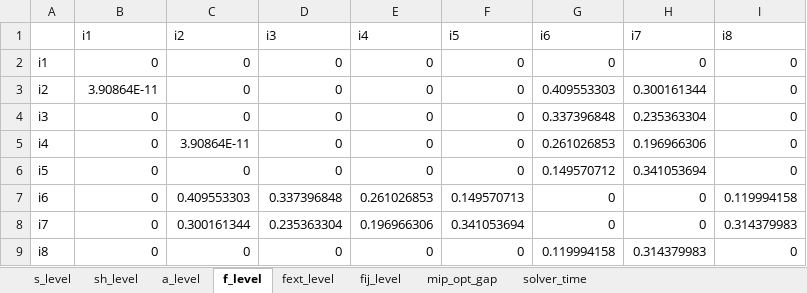
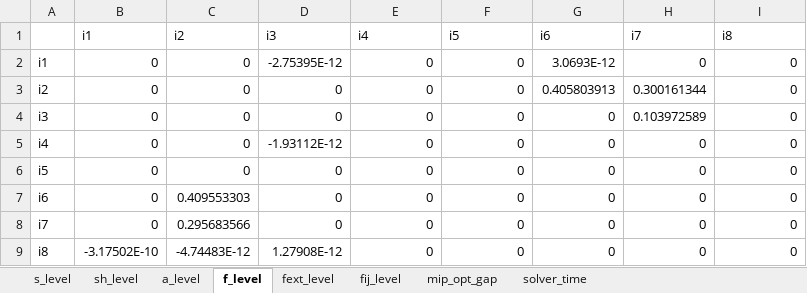
Before and after one commit to frealr/HubSpokeNetworkDesign, an Excel workbook: 8node_spain/output_all.xlsx, sheet f_level, drawn as a sheet; values as stored, in another font and other column widths than the file's, no borders; the diff names each change by its address in the sheet, - before the commit and + after, or states it on an @@ line.

```diff
--- a/8node_spain/output_all.xlsx (sheet f_level)
+++ b/8node_spain/output_all.xlsx (sheet f_level)
-D2 (i3): 0
+D2 (i3): -2.75395E-12
-G2 (i6): 0
+G2 (i6): 3.0693E-12
-B3 (i1): 3.90864E-11
+B3 (i1): 0
-G3 (i6): 0.409553303
+G3 (i6): 0.405803913
-G4 (i6): 0.337396848
+G4 (i6): 0
-H4 (i7): 0.235363304
+H4 (i7): 0.103972589
-C5 (i2): 3.90864E-11
+C5 (i2): 0
-D5 (i3): 0
+D5 (i3): -1.93112E-12
-G5 (i6): 0.261026853
+G5 (i6): 0
-H5 (i7): 0.196966306
+H5 (i7): 0
-G6 (i6): 0.149570712
+G6 (i6): 0
-H6 (i7): 0.341053694
+H6 (i7): 0
-D7 (i3): 0.337396848
+D7 (i3): 0
-E7 (i4): 0.261026853
+E7 (i4): 0
-F7 (i5): 0.149570713
+F7 (i5): 0
-I7 (i8): 0.119994158
+I7 (i8): 0
-C8 (i2): 0.300161344
+C8 (i2): 0.295683566
-D8 (i3): 0.235363304
+D8 (i3): 0
-E8 (i4): 0.196966306
+E8 (i4): 0
-F8 (i5): 0.341053694
+F8 (i5): 0
-I8 (i8): 0.314379983
+I8 (i8): 0
-B9 (i1): 0
+B9 (i1): -3.17502E-10
-C9 (i2): 0
+C9 (i2): -4.74483E-12
-D9 (i3): 0
+D9 (i3): 1.27908E-12
-G9 (i6): 0.119994158
+G9 (i6): 0
-H9 (i7): 0.314379983
+H9 (i7): 0
```
Also changed, not shown: sheet fij_level, sheet a_level, sheet fext_level, sheet sh_level, sheet s_level, sheet mip_opt_gap, 1 more sheet, 8node_spain/output_a.xlsx, 8node_spain/output_s.xlsx, 17 other files.
